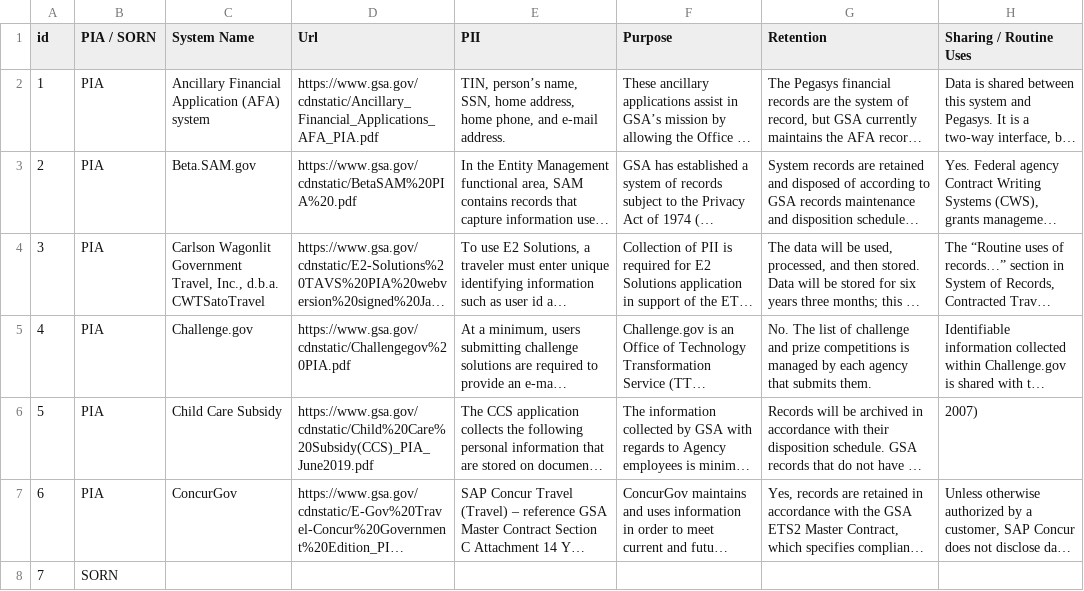
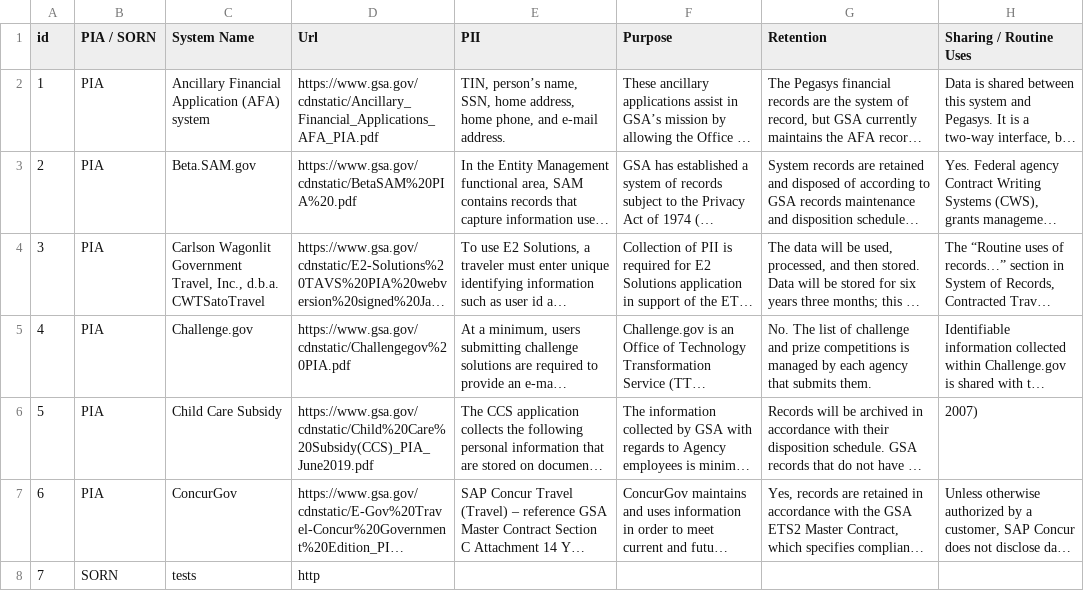
Before and after one commit to peterrowland/test-GS-commits, a CSV file: test2.csv, drawn as a sheet; only a part is shown; long unchanged cells end in …; the diff names each change by its address in the sheet, - before the commit and + after, or states it on an @@ line.

Commit message:
publish data on 2020-03-11

```diff
--- a/test2.csv
+++ b/test2.csv
-C8 (System Name): (empty)
+C8 (System Name): tests
-D8 (Url): (empty)
+D8 (Url): http
```
